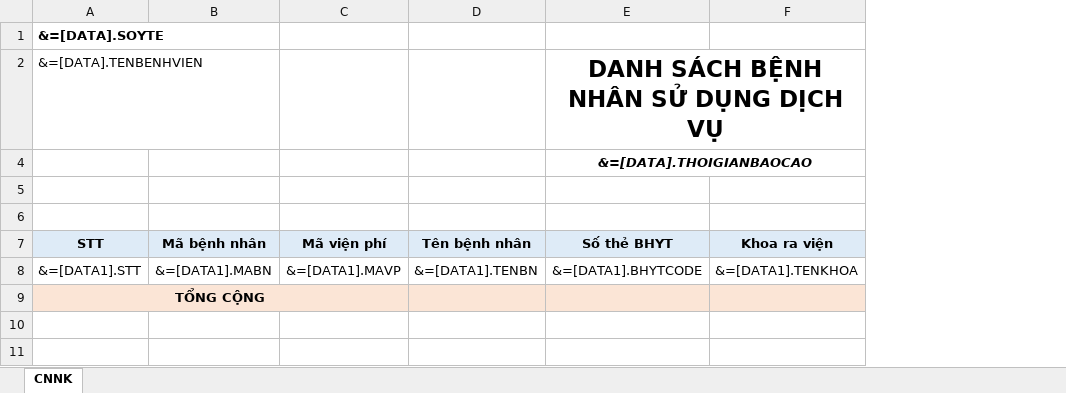
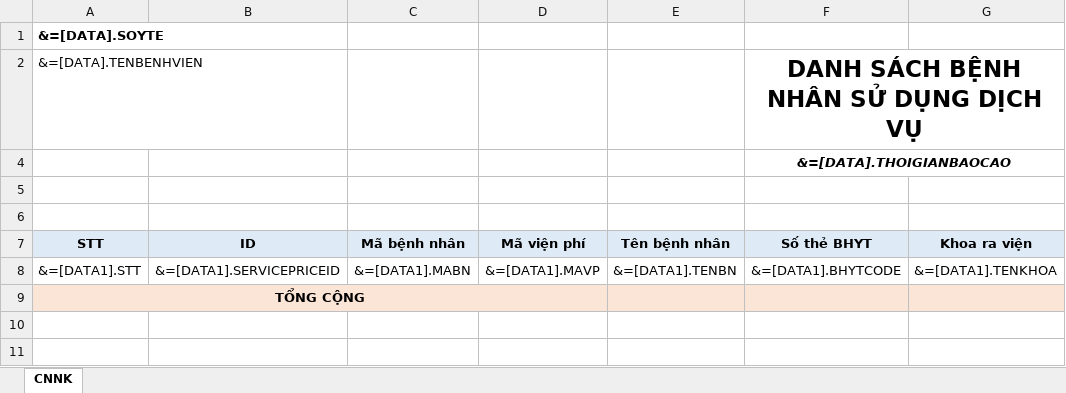
Before and after one commit to gaconleocay/MedicalLink, an Excel workbook: MedicalLink/Templates/BC_01_BenhNhanSuDungDichVu.xlsx, sheet CNNK, drawn as a sheet; only a part is shown; values as stored, in another font and other column widths than the file's, no borders; the diff names each change by its address in the sheet, - before the commit and + after, or states it on an @@ line.

```diff
--- a/MedicalLink/Templates/BC_01_BenhNhanSuDungDichVu.xlsx (sheet CNNK)
+++ b/MedicalLink/Templates/BC_01_BenhNhanSuDungDichVu.xlsx (sheet CNNK)
+column B, rows 7-8: ID | &=[DATA1].SERVICEPRICEID
```
Also changed, not shown: formulas that keep their value, MedicalLink/Templates/BC_DoanhThuTheoMayXetNghiem.xlsx, 11 other files.
